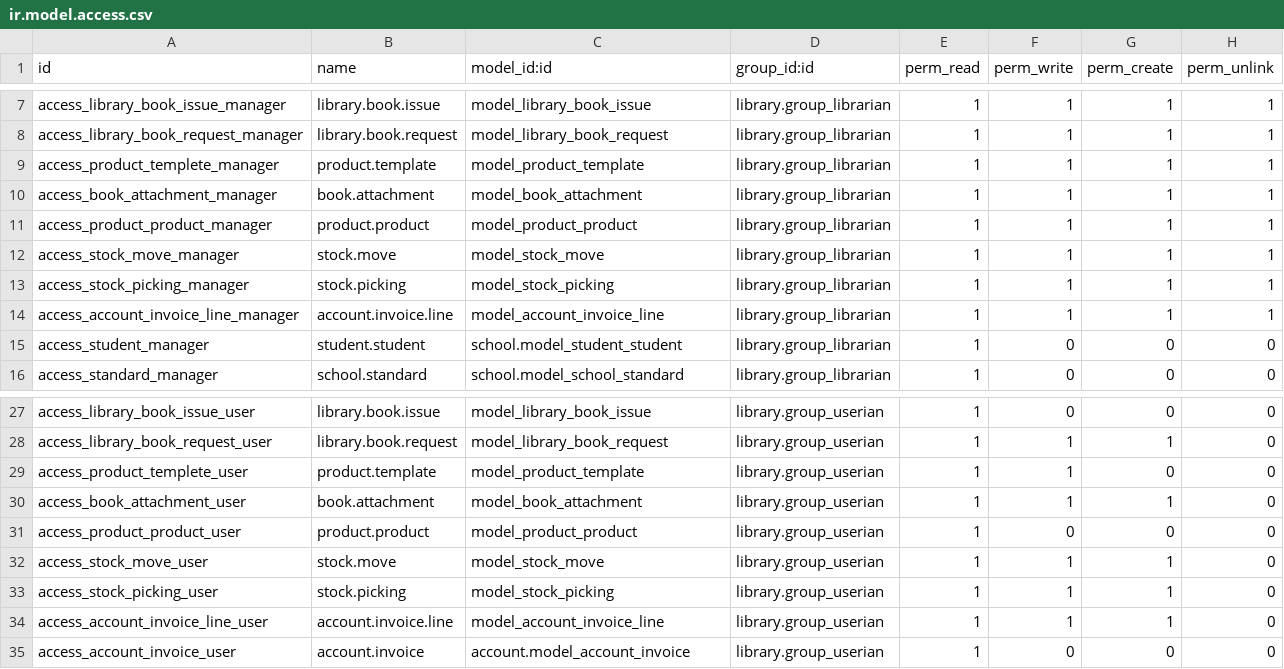
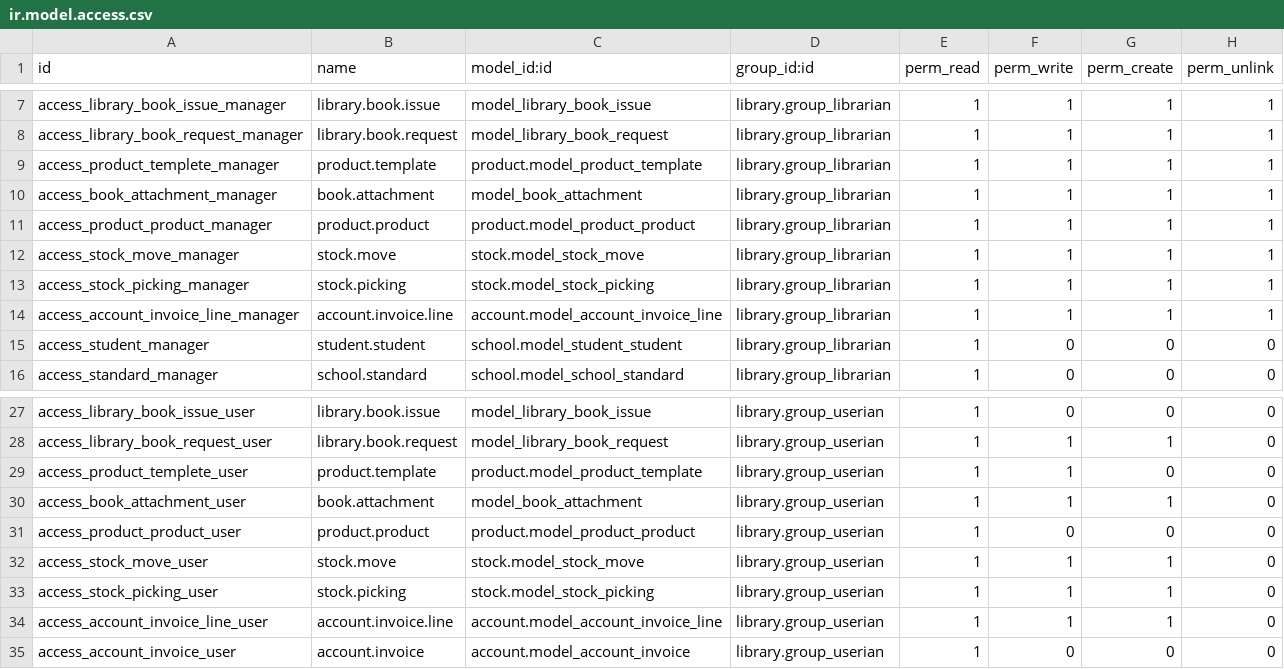
Before and after one commit to JayVora-SerpentCS/OdooEduERP, a CSV file: library/security/ir.model.access.csv, drawn as a sheet; only a part is shown, gaps mark what is left out.

Commit message:
[ADD] migrated library module

```diff
--- a/library/security/ir.model.access.csv
+++ b/library/security/ir.model.access.csv
@@ -8,8 +8,8 @@ access_library_book_issue_manager,library.book.issue,model_library_book_issue,li
 access_library_book_request_manager,library.book.request,model_library_book_request,library.group_librarian,1,1,1,1
-access_product_templete_manager,product.template,model_product_template,library.group_librarian,1,1,1,1
+access_product_templete_manager,product.template,product.model_product_template,library.group_librarian,1,1,1,1
 access_book_attachment_manager,book.attachment,model_book_attachment,library.group_librarian,1,1,1,1
-access_product_product_manager,product.product,model_product_product,library.group_librarian,1,1,1,1
-access_stock_move_manager,stock.move,model_stock_move,library.group_librarian,1,1,1,1
-access_stock_picking_manager,stock.picking,model_stock_picking,library.group_librarian,1,1,1,1
-access_account_invoice_line_manager,account.invoice.line,model_account_invoice_line,library.group_librarian,1,1,1,1
+access_product_product_manager,product.product,product.model_product_product,library.group_librarian,1,1,1,1
+access_stock_move_manager,stock.move,stock.model_stock_move,library.group_librarian,1,1,1,1
+access_stock_picking_manager,stock.picking,stock.model_stock_picking,library.group_librarian,1,1,1,1
+access_account_invoice_line_manager,account.invoice.line,account.model_account_invoice_line,library.group_librarian,1,1,1,1
 access_student_manager,student.student,school.model_student_student,library.group_librarian,1,0,0,0
@@ -28,8 +28,8 @@ access_library_book_issue_user,library.book.issue,model_library_book_issue,libra
 access_library_book_request_user,library.book.request,model_library_book_request,library.group_userian,1,1,1,0
-access_product_templete_user,product.template,model_product_template,library.group_userian,1,1,0,0
+access_product_templete_user,product.template,product.model_product_template,library.group_userian,1,1,0,0
 access_book_attachment_user,book.attachment,model_book_attachment,library.group_userian,1,1,1,0
-access_product_product_user,product.product,model_product_product,library.group_userian,1,0,0,0
-access_stock_move_user,stock.move,model_stock_move,library.group_userian,1,1,1,0
-access_stock_picking_user,stock.picking,model_stock_picking,library.group_userian,1,1,1,0
-access_account_invoice_line_user,account.invoice.line,model_account_invoice_line,library.group_userian,1,1,1,0
+access_product_product_user,product.product,product.model_product_product,library.group_userian,1,0,0,0
+access_stock_move_user,stock.move,stock.model_stock_move,library.group_userian,1,1,1,0
+access_stock_picking_user,stock.picking,stock.model_stock_picking,library.group_userian,1,1,1,0
+access_account_invoice_line_user,account.invoice.line,account.model_account_invoice_line,library.group_userian,1,1,1,0
 access_account_invoice_user,account.invoice,account.model_account_invoice,library.group_userian,1,0,0,0
```
Also changed, not shown: 12 other files.
